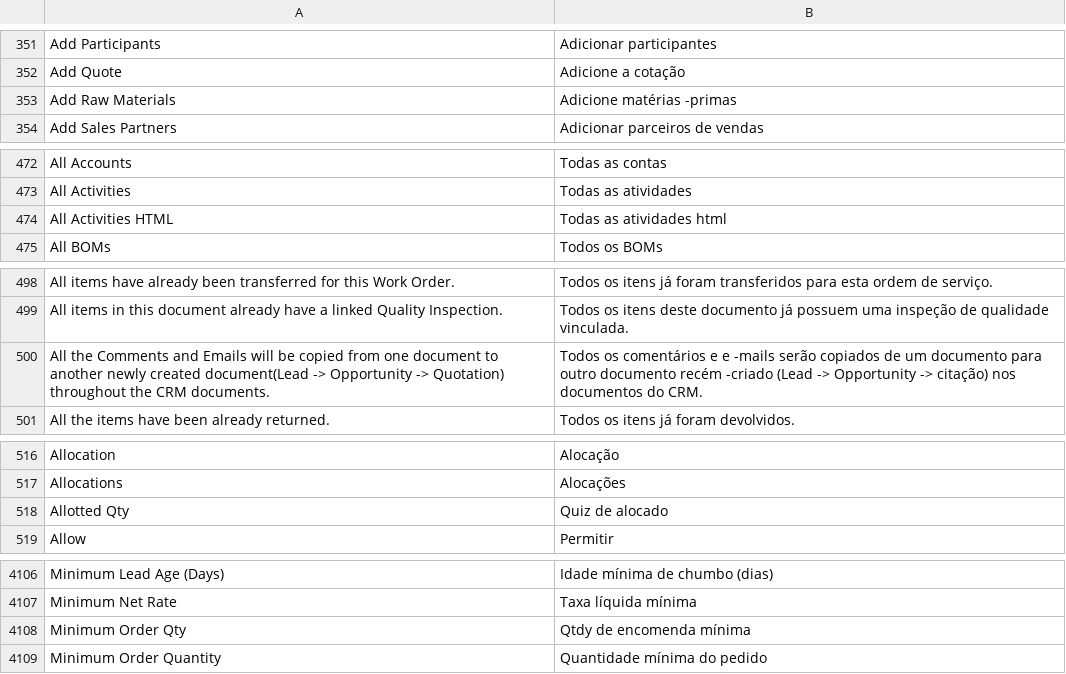
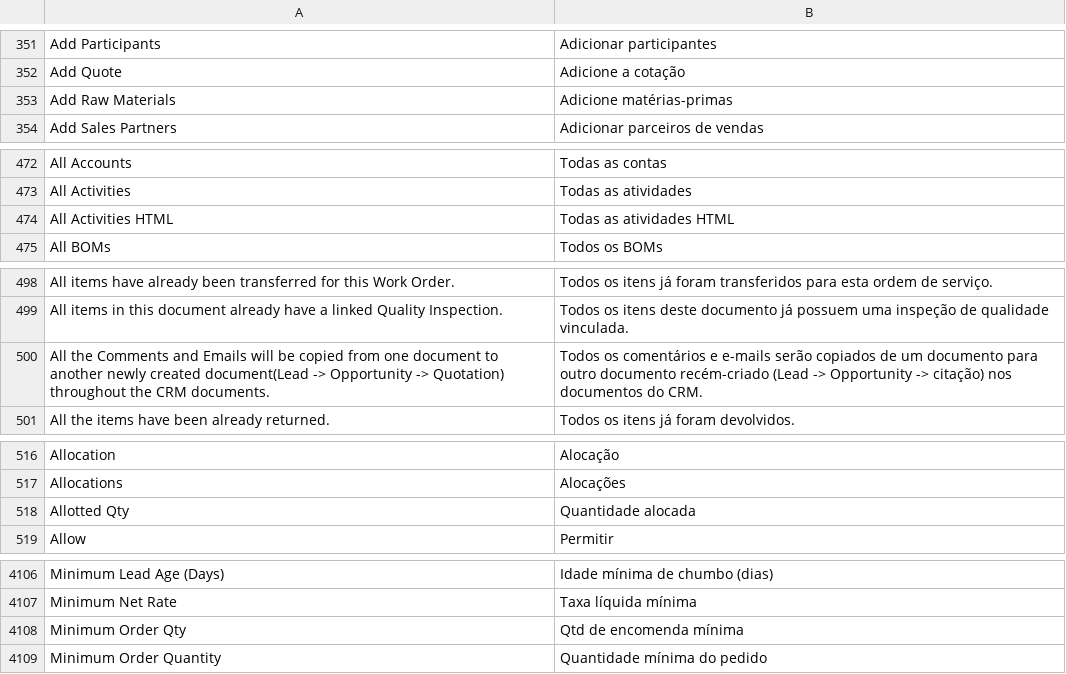
Before and after one commit to logicpulse/logic-erpnext, a CSV file: erpnext/translations/pt.csv, drawn as a sheet; only a part is shown, gaps mark what is left out; the diff covers the shown part only.

```diff
--- a/erpnext/translations/pt.csv
+++ b/erpnext/translations/pt.csv
@@ -352,3 +352,3 @@ Add Participants,Adicionar participantes
 Add Quote,Adicione a cotação
-Add Raw Materials,Adicione matérias -primas
+Add Raw Materials,Adicione matérias-primas
 Add Sales Partners,Adicionar parceiros de vendas
@@ -473,3 +473,3 @@ All Accounts,Todas as contas
 All Activities,Todas as atividades
-All Activities HTML,Todas as atividades html
+All Activities HTML,Todas as atividades HTML
 All BOMs,Todos os BOMs
@@ -499,3 +499,3 @@ All items have already been transferred for this Work Order.,Todos os itens já
 All items in this document already have a linked Quality Inspection.,Todos os itens deste documento já possuem uma inspeção de qualidade vinculada.
-All the Comments and Emails will be copied from one document to another newly created document(Lead -> Opportunity -> Quotation) throughout the CRM documents.,Todos os comentários e e -mails serão copiados de um documento para outro documento recém -criado (Lead -> Opportunity -> citação) nos documentos do CRM.
+All the Comments and Emails will be copied from one document to another newly created document(Lead -> Opportunity -> Quotation) throughout the CRM documents.,Todos os comentários e e-mails serão copiados de um documento para outro documento recém-criado (Lead -> Opportunity -> citação) nos documentos do CRM.
 All the items have been already returned.,Todos os itens já foram devolvidos.
@@ -517,3 +517,3 @@ Allocation,Alocação
 Allocations,Alocações
-Allotted Qty,Quiz de alocado
+Allotted Qty,Quantidade alocada
 Allow,Permitir
@@ -4107,3 +4107,3 @@ Minimum Lead Age (Days),Idade mínima de chumbo (dias)
 Minimum Net Rate,Taxa líquida mínima
-Minimum Order Qty,Qtdy de encomenda mínima
+Minimum Order Qty,Qtd de encomenda mínima
 Minimum Order Quantity,Quantidade mínima do pedido
```
Also changed, not shown: 1 edited cell elsewhere in this file, 11 other files.
